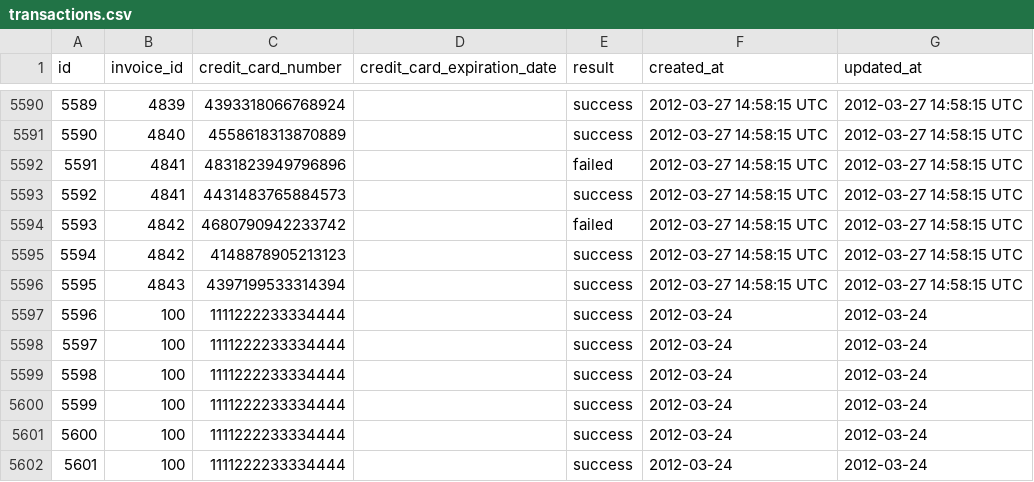
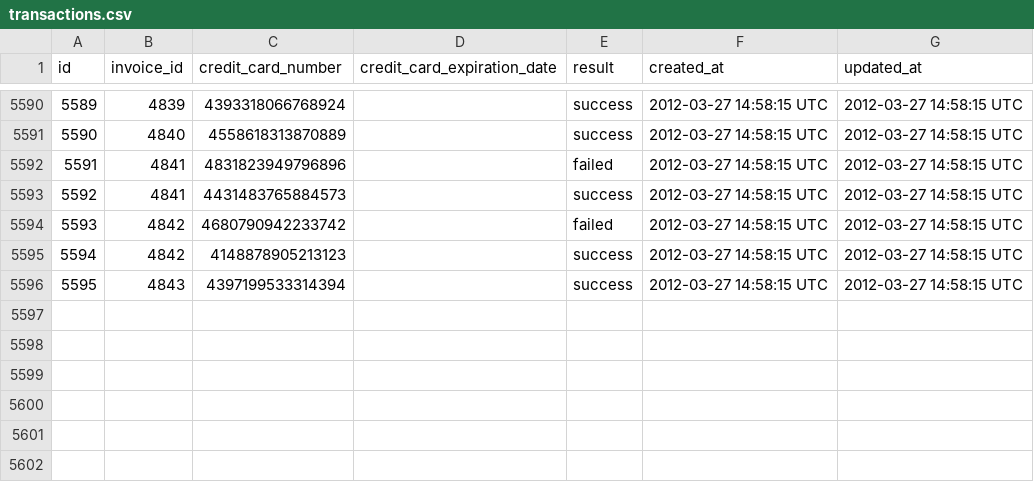
Before and after one commit to fluxusfrequency/sales_engine, a CSV file: data/transactions.csv, drawn as a sheet; only a part is shown, gaps mark what is left out.

```diff
--- a/data/transactions.csv
+++ b/data/transactions.csv
@@ -5596,7 +5596 @@ id,invoice_id,credit_card_number,credit_card_expiration_date,result,created_at,u
 5595,4843,4397199533314394,,success,2012-03-27 14:58:15 UTC,2012-03-27 14:58:15 UTC
-5596,100,1111222233334444,,success,2012-03-24,2012-03-24
-5597,100,1111222233334444,,success,2012-03-24,2012-03-24
-5598,100,1111222233334444,,success,2012-03-24,2012-03-24
-5599,100,1111222233334444,,success,2012-03-24,2012-03-24
-5600,100,1111222233334444,,success,2012-03-24,2012-03-24
-5601,100,1111222233334444,,success,2012-03-24,2012-03-24
```
Also changed, not shown: data/invoices.csv, 2 other files.
